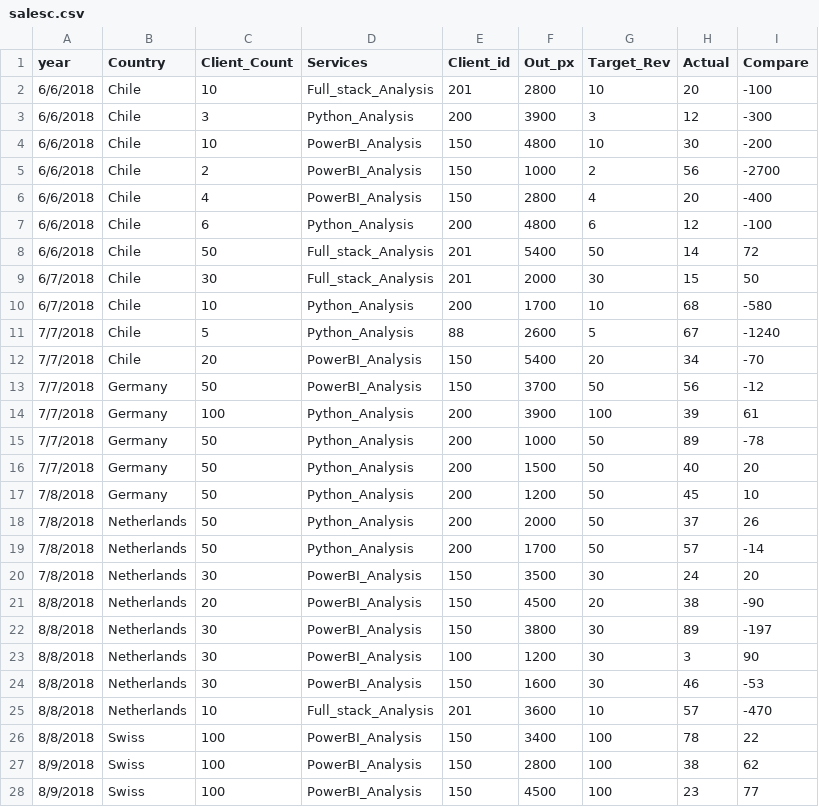
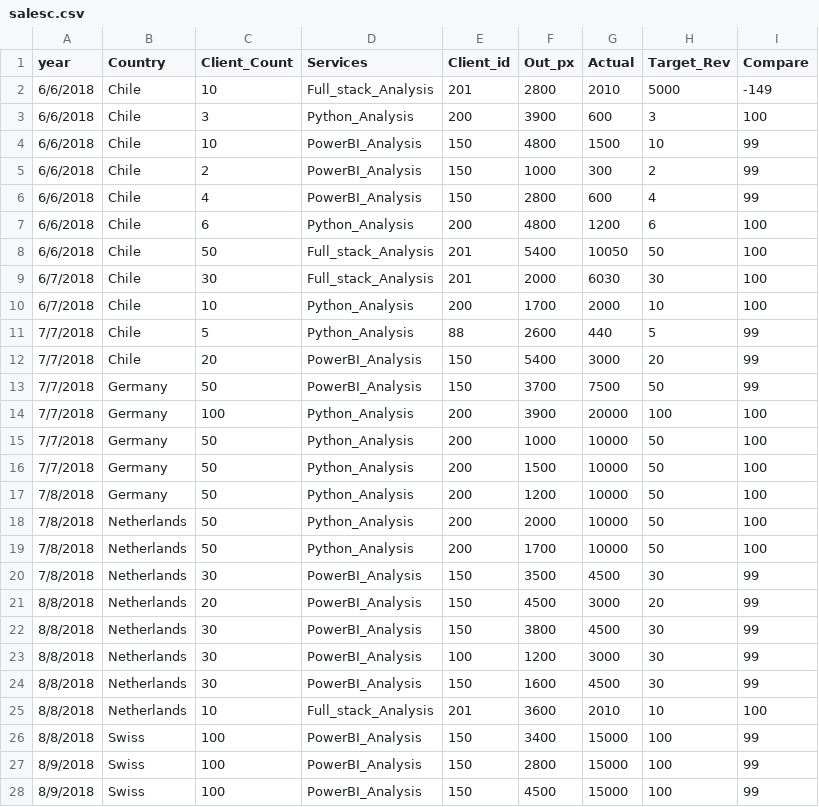
Before and after one commit to simofleanta/Data_coding_preparations, a CSV file: salesc.csv, drawn as a sheet; only a part is shown; removed rows and columns are numbered as before the commit, all else as after; the diff covers the shown part only; the diff names each change by its address in the sheet, - before the commit and + after, or states it on an @@ line.

```diff
--- a/salesc.csv
+++ b/salesc.csv
+column G (Actual), rows 2-28: 2010 | 600 | 1500 | 300 | 600 | 1200 | 10050 | 6030 | 2000 | 440 | 3000 | 7500 | 20000 | 10000 | 10000 | 10000 | 10000 | 10000 | 4500 | 3000 | 4500 | 3000 | 4500 | 2010 | 15000 | 15000 | 15000
-column H (Actual), rows 2-28: 20 | 12 | 30 | 56 | 20 | 12 | 14 | 15 | 68 | 67 | 34 | 56 | 39 | 89 | 40 | 45 | 37 | 57 | 24 | 38 | 89 | 3 | 46 | 57 | 78 | 38 | 23
-H2 (Target_Rev): 10
+H2 (Target_Rev): 5000
-I2 (Compare): -100
+I2 (Compare): -149
-I3 (Compare): -300
+I3 (Compare): 100
-I4 (Compare): -200
+I4 (Compare): 99
-I5 (Compare): -2700
+I5 (Compare): 99
-I6 (Compare): -400
+I6 (Compare): 99
-I7 (Compare): -100
+I7 (Compare): 100
-I8 (Compare): 72
+I8 (Compare): 100
-I9 (Compare): 50
+I9 (Compare): 100
-I10 (Compare): -580
+I10 (Compare): 100
-I11 (Compare): -1240
+I11 (Compare): 99
-I12 (Compare): -70
+I12 (Compare): 99
-I13 (Compare): -12
+I13 (Compare): 99
-I14 (Compare): 61
+I14 (Compare): 100
-I15 (Compare): -78
+I15 (Compare): 100
-I16 (Compare): 20
+I16 (Compare): 100
-I17 (Compare): 10
+I17 (Compare): 100
-I18 (Compare): 26
+I18 (Compare): 100
-I19 (Compare): -14
+I19 (Compare): 100
-I20 (Compare): 20
+I20 (Compare): 99
-I21 (Compare): -90
+I21 (Compare): 99
-I22 (Compare): -197
+I22 (Compare): 99
-I23 (Compare): 90
+I23 (Compare): 99
-I24 (Compare): -53
+I24 (Compare): 99
-I25 (Compare): -470
+I25 (Compare): 100
-I26 (Compare): 22
+I26 (Compare): 99
-I27 (Compare): 62
+I27 (Compare): 99
-I28 (Compare): 77
+I28 (Compare): 99
```
Also changed, not shown: 137 edited cells elsewhere in this file.
